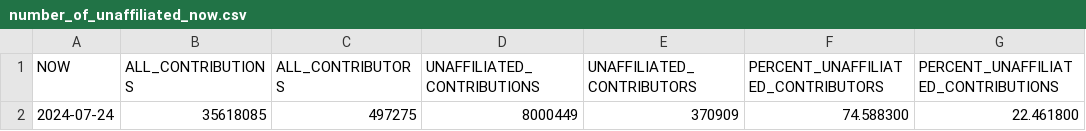
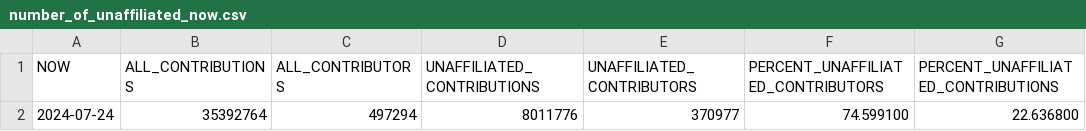
Before and after one commit to lukaszgryglicki/insights-pkis, a CSV file: number_of_unaffiliated_now.csv, drawn as a sheet; removed rows and columns are numbered as before the commit, all else as after; the diff names each change by its address in the sheet, - before the commit and + after, or states it on an @@ line.

```diff
--- a/number_of_unaffiliated_now.csv
+++ b/number_of_unaffiliated_now.csv
-row 2: 2024-07-24 | 35618085 | 497275 | 8000449 | 370909 | 74.588300 | 22.461800
+row 2: 2024-07-24 | 35392764 | 497294 | 8011776 | 370977 | 74.599100 | 22.636800
```
Also changed, not shown: number_of_commits_range_month.csv, number_of_contributors_range_month.csv, 15 other files.
